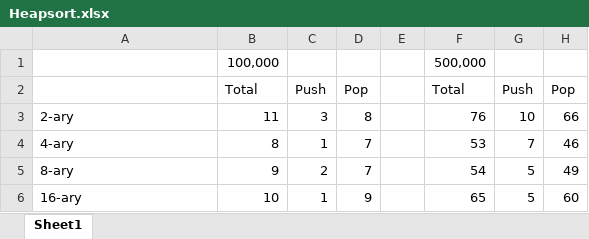
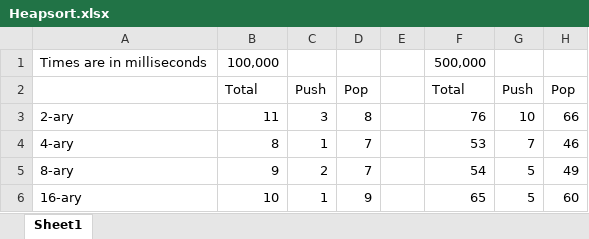
Before and after one commit to AngusRitossa/Heaps, an Excel workbook: Data/Heapsort.xlsx, sheet Sheet1, drawn as a sheet; only a part is shown; values as stored, in another font and other column widths than the file's, no borders; charts and pictures not drawn; the diff names each change by its address in the sheet, - before the commit and + after, or states it on an @@ line.

```diff
--- a/Data/Heapsort.xlsx (sheet Sheet1)
+++ b/Data/Heapsort.xlsx (sheet Sheet1)
-A1: (empty)
+A1: Times are in milliseconds
```
Also changed, not shown: charts or pictures, 13 other files.
